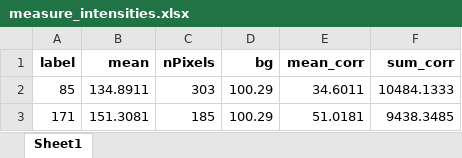
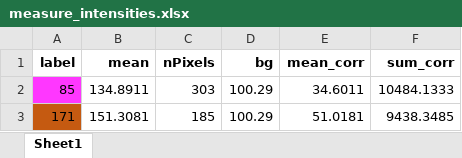
Before and after one commit to NEUBIAS/training-resources, an Excel workbook: figures/resources/measure_intensities.xlsx, sheet Sheet1, drawn as a sheet; values as stored, in another font and other column widths than the file's, no borders; the diff names each change by its address in the sheet, - before the commit and + after, or states it on an @@ line.

Commit message:
Update measure intensities figure

```diff
--- a/figures/resources/measure_intensities.xlsx (sheet Sheet1)
+++ b/figures/resources/measure_intensities.xlsx (sheet Sheet1)
-A2 fill: none
+A2 fill: #FF37FF
-A3 fill: none
+A3 fill: #C55A11
```
Also changed, not shown: 2 other files.
